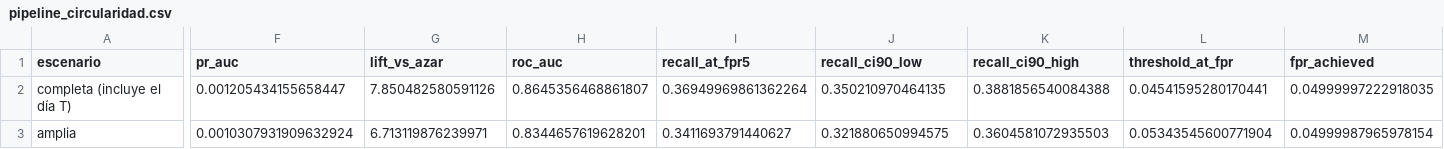
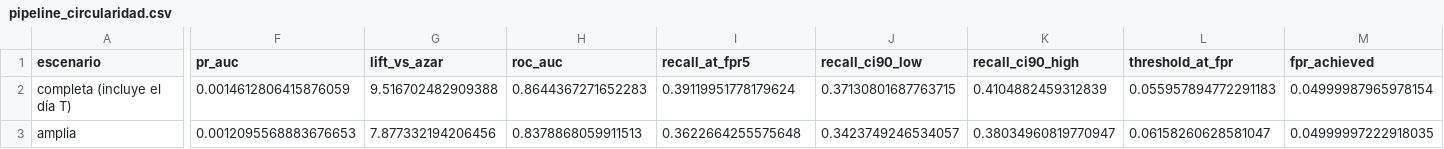
Before and after one commit to IAMJUNKI/Sistema-deteccion-incendios, a CSV file: docs/technical/pipeline_circularidad.csv, drawn as a sheet; only a part is shown, gaps mark what is left out; the diff covers the shown part only; the diff names each change by its address in the sheet, - before the commit and + after, or states it on an @@ line.

```diff
--- a/docs/technical/pipeline_circularidad.csv
+++ b/docs/technical/pipeline_circularidad.csv
-F2 (pr_auc): 0.001205434155658447
+F2 (pr_auc): 0.0014612806415876059
-G2 (lift_vs_azar): 7.850482580591126
+G2 (lift_vs_azar): 9.516702482909388
-H2 (roc_auc): 0.8645356468861807
+H2 (roc_auc): 0.8644367271652283
-I2 (recall_at_fpr5): 0.36949969861362264
+I2 (recall_at_fpr5): 0.39119951778179624
-J2 (recall_ci90_low): 0.350210970464135
+J2 (recall_ci90_low): 0.37130801687763715
-K2 (recall_ci90_high): 0.3881856540084388
+K2 (recall_ci90_high): 0.4104882459312839
-L2 (threshold_at_fpr): 0.04541595280170441
+L2 (threshold_at_fpr): 0.055957894772291183
-M2 (fpr_achieved): 0.04999997222918035
+M2 (fpr_achieved): 0.04999987965978154
-F3 (pr_auc): 0.0010307931909632924
+F3 (pr_auc): 0.0012095568883676653
-G3 (lift_vs_azar): 6.713119876239971
+G3 (lift_vs_azar): 7.877332194206456
-H3 (roc_auc): 0.8344657619628201
+H3 (roc_auc): 0.8378868059911513
-I3 (recall_at_fpr5): 0.3411693791440627
+I3 (recall_at_fpr5): 0.3622664255575648
-J3 (recall_ci90_low): 0.321880650994575
+J3 (recall_ci90_low): 0.3423749246534057
-K3 (recall_ci90_high): 0.3604581072935503
+K3 (recall_ci90_high): 0.38034960819770947
-L3 (threshold_at_fpr): 0.05343545600771904
+L3 (threshold_at_fpr): 0.06158260628581047
-M3 (fpr_achieved): 0.04999987965978154
+M3 (fpr_achieved): 0.04999997222918035
```
Also changed, not shown: 25 edited cells elsewhere in this file, docs/technical/pipeline_contrato.csv, docs/technical/pipeline_espacial.csv, 14 other files.
